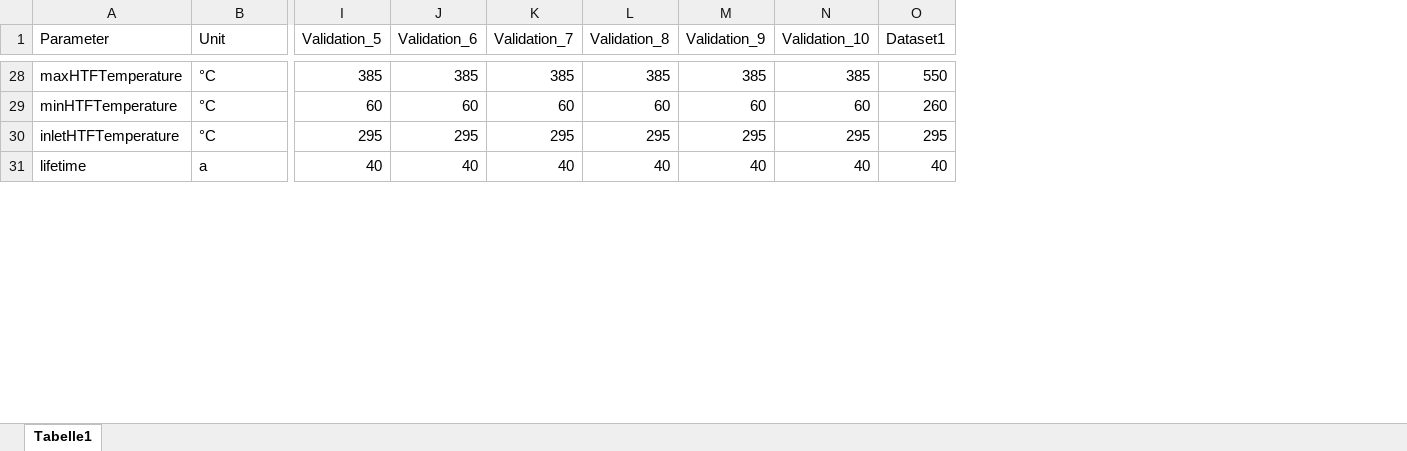
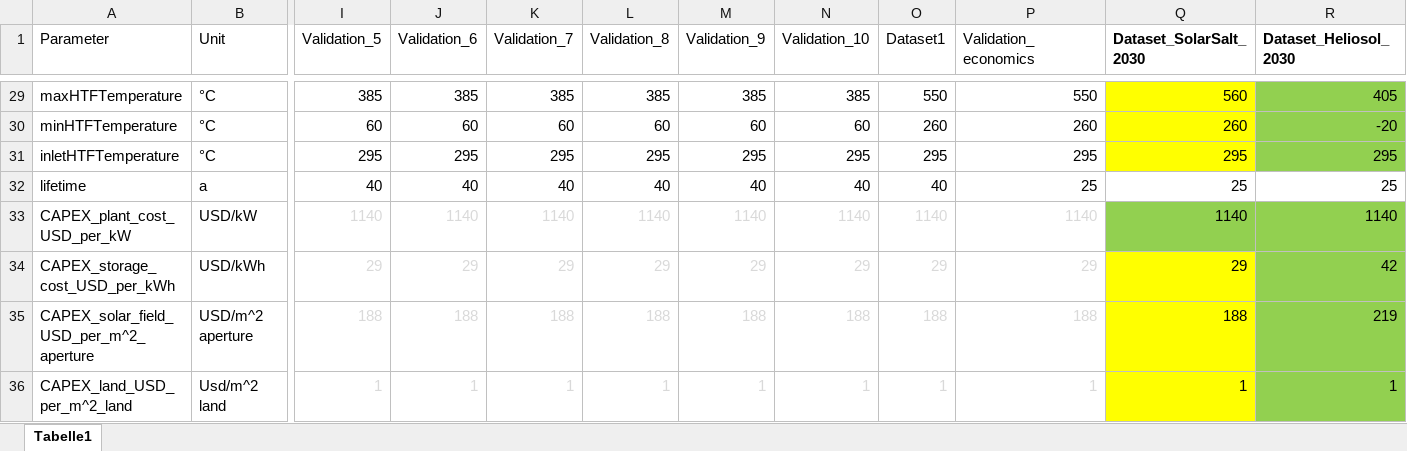
Before and after one commit to FZJ-IEK3-VSA/RESKit, an Excel workbook: reskit/solar/workflows/CSP_data/CSP_database.xlsx, sheet Tabelle1, drawn as a sheet; only a part is shown, gaps mark what is left out; values as stored, in another font and other column widths than the file's, no borders; rows hold the shown columns only; the diff covers the shown part only; the diff names each change by its address in the sheet, - before the commit and + after, or states it on an @@ line.

Commit message:
data handling + workflow

```diff
--- a/reskit/solar/workflows/CSP_data/CSP_database.xlsx (sheet Tabelle1)
+++ b/reskit/solar/workflows/CSP_data/CSP_database.xlsx (sheet Tabelle1)
+column P (Validation_economics), rows 29-32: 550 | 260 | 295 | 25
+column Q (Dataset_SolarSalt_2030), rows 29-32: 560 | 260 | 295 | 25
+column R (Dataset_Heliosol_2030), rows 29-32: 405 | -20 | 295 | 25
+row 33: CAPEX_plant_cost_USD_per_kW | USD/kW | 1140 | 1140 | 1140 | 1140 | 1140 | 1140 | 1140 | 1140 | 1140 | 1140
+row 34: CAPEX_storage_cost_USD_per_kWh | USD/kWh | 29 | 29 | 29 | 29 | 29 | 29 | 29 | 29 | 29 | 42
+row 35: CAPEX_solar_field_USD_per_m^2_aperture | USD/m^2 aperture | 188 | 188 | 188 | 188 | 188 | 188 | 188 | 188 | 188 | 219
+row 36: CAPEX_land_USD_per_m^2_land | Usd/m^2 land | 1 | 1 | 1 | 1 | 1 | 1 | 1 | 1 | 1 | 1
```
Also changed, not shown: 5 added rows and 1 edited cell elsewhere in this sheet, 2 other files.
